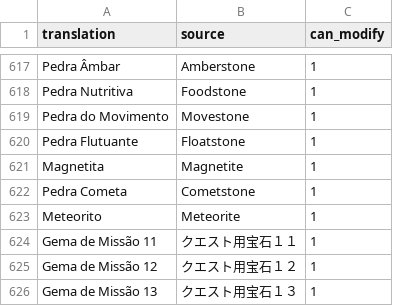
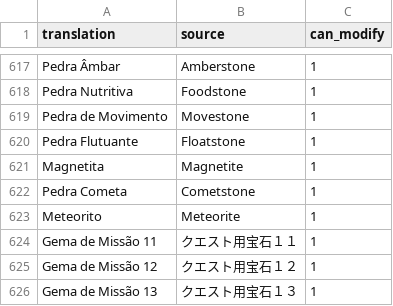
Before and after one commit to Arekushi/drakengard-3-pt-br-translation, a CSV file: texts/translation/Item_Name.csv, drawn as a sheet; only a part is shown, gaps mark what is left out.

```diff
--- a/texts/translation/Item_Name.csv
+++ b/texts/translation/Item_Name.csv
@@ -618,3 +618,3 @@
 "Pedra Nutritiva","Foodstone","1"
-"Pedra do Movimento","Movestone","1"
+"Pedra de Movimento","Movestone","1"
 "Pedra Flutuante","Floatstone","1"
```
Also changed, not shown: texts/translation/Item.csv.
